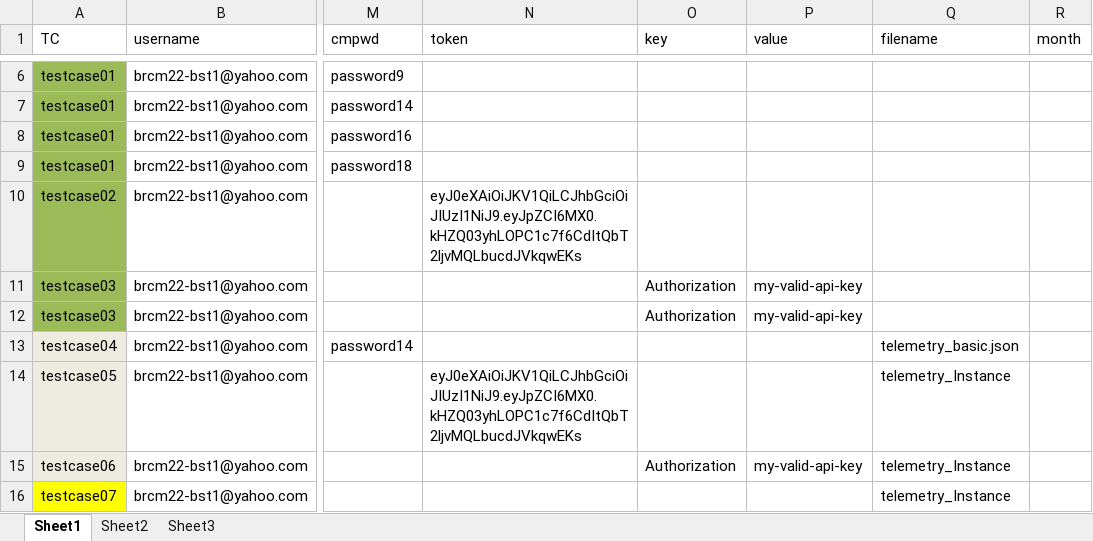
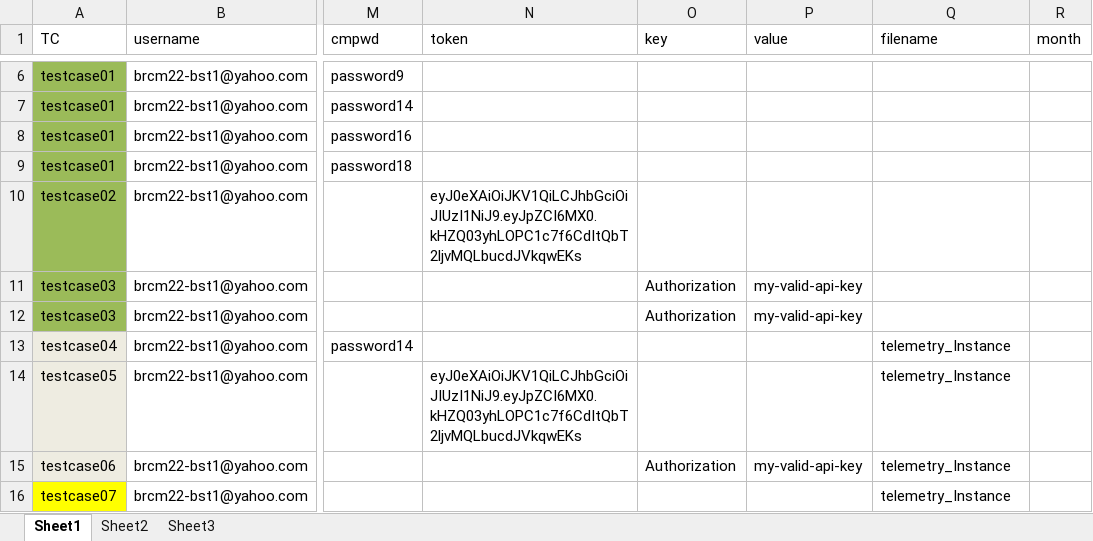
Before and after one commit to sureshsri12/BroadcamAutomation, an Excel workbook: testdata.xlsx, sheet Sheet1, drawn as a sheet; only a part is shown, gaps mark what is left out; values as stored, in another font and other column widths than the file's, no borders; the diff names each change by its address in the sheet, - before the commit and + after, or states it on an @@ line.

Commit message:
push excel changes

```diff
--- a/testdata.xlsx (sheet Sheet1)
+++ b/testdata.xlsx (sheet Sheet1)
-Q13 (filename): telemetry_basic.json
+Q13 (filename): telemetry_Instance
```
Also changed, not shown: 1 other file.
